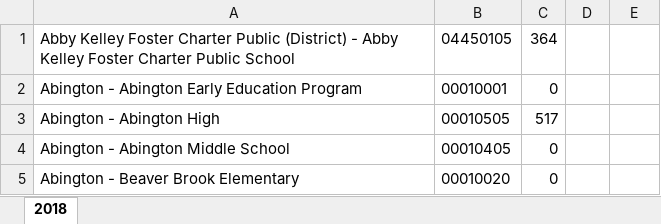
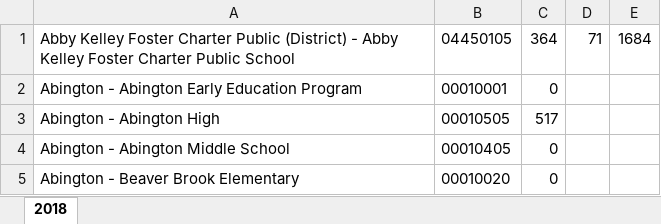
Before and after one commit to elanrosen/MA-State-AP-Data-Analysis, an Excel workbook: participation/enrollment.xlsx, sheet 2018, drawn as a sheet; only a part is shown; values as stored, in another font and other column widths than the file's, no borders; the diff names each change by its address in the sheet, - before the commit and + after, or states it on an @@ line.

```diff
--- a/participation/enrollment.xlsx (sheet 2018)
+++ b/participation/enrollment.xlsx (sheet 2018)
-D1: (empty)
+D1: 71
-E1: (empty)
+E1: 1684
```
Also changed, not shown: 1 other file.
